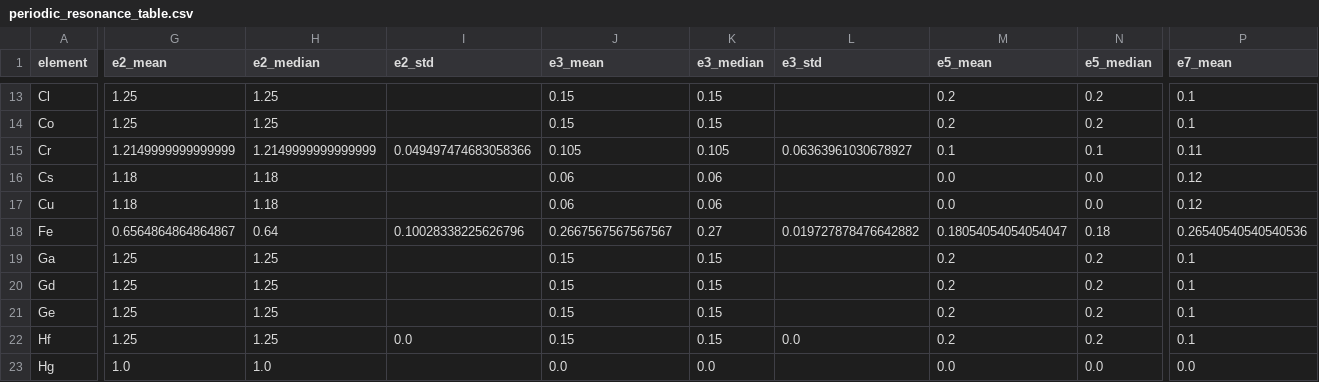
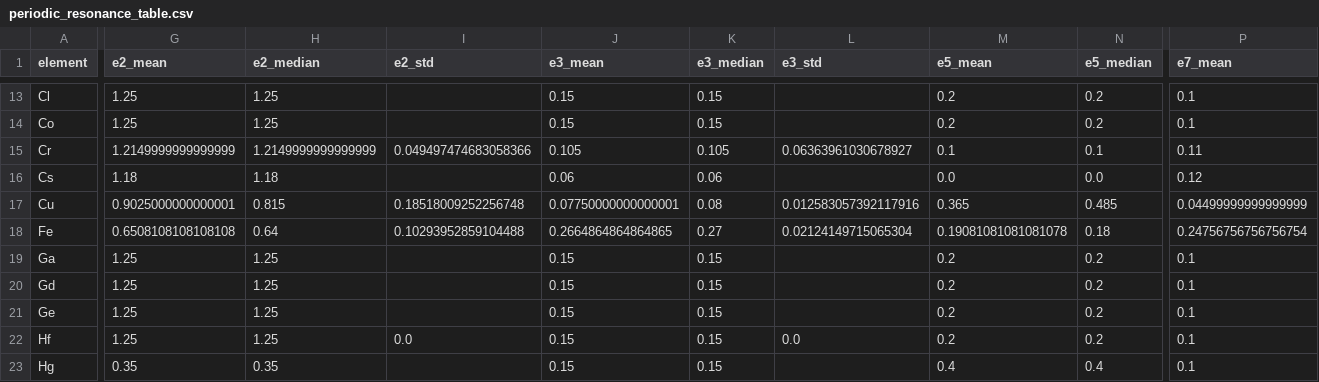
Before and after one commit to cesaragostino/doft-study04-periodic-resonance-map, a CSV file: data/processed/periodic_resonance_table.csv, drawn as a sheet; only a part is shown, gaps mark what is left out; the diff covers the shown part only; the diff names each change by its address in the sheet, - before the commit and + after, or states it on an @@ line.

```diff
--- a/data/processed/periodic_resonance_table.csv
+++ b/data/processed/periodic_resonance_table.csv
-G17 (e2_mean): 1.18
+G17 (e2_mean): 0.9025000000000001
-H17 (e2_median): 1.18
+H17 (e2_median): 0.815
-I17 (e2_std): (empty)
+I17 (e2_std): 0.18518009252256748
-J17 (e3_mean): 0.06
+J17 (e3_mean): 0.07750000000000001
-K17 (e3_median): 0.06
+K17 (e3_median): 0.08
-L17 (e3_std): (empty)
+L17 (e3_std): 0.012583057392117916
-M17 (e5_mean): 0.0
+M17 (e5_mean): 0.365
-N17 (e5_median): 0.0
+N17 (e5_median): 0.485
-P17 (e7_mean): 0.12
+P17 (e7_mean): 0.04499999999999999
-G18 (e2_mean): 0.6564864864864867
+G18 (e2_mean): 0.6508108108108108
-I18 (e2_std): 0.10028338225626796
+I18 (e2_std): 0.10293952859104488
-J18 (e3_mean): 0.2667567567567567
+J18 (e3_mean): 0.2664864864864865
-L18 (e3_std): 0.019727878476642882
+L18 (e3_std): 0.02124149715065304
-M18 (e5_mean): 0.18054054054054047
+M18 (e5_mean): 0.19081081081081078
-P18 (e7_mean): 0.26540540540540536
+P18 (e7_mean): 0.24756756756756754
-G23 (e2_mean): 1.0
+G23 (e2_mean): 0.35
-H23 (e2_median): 1.0
+H23 (e2_median): 0.35
-J23 (e3_mean): 0.0
+J23 (e3_mean): 0.15
-K23 (e3_median): 0.0
+K23 (e3_median): 0.15
-M23 (e5_mean): 0.0
+M23 (e5_mean): 0.4
-N23 (e5_median): 0.0
+N23 (e5_median): 0.4
-P23 (e7_mean): 0.0
+P23 (e7_mean): 0.1
```
Also changed, not shown: 171 edited cells elsewhere in this file, data/processed/atomic_resonance_matrix.csv, data/raw/element_carrier_assignments.csv, 14 other files.
